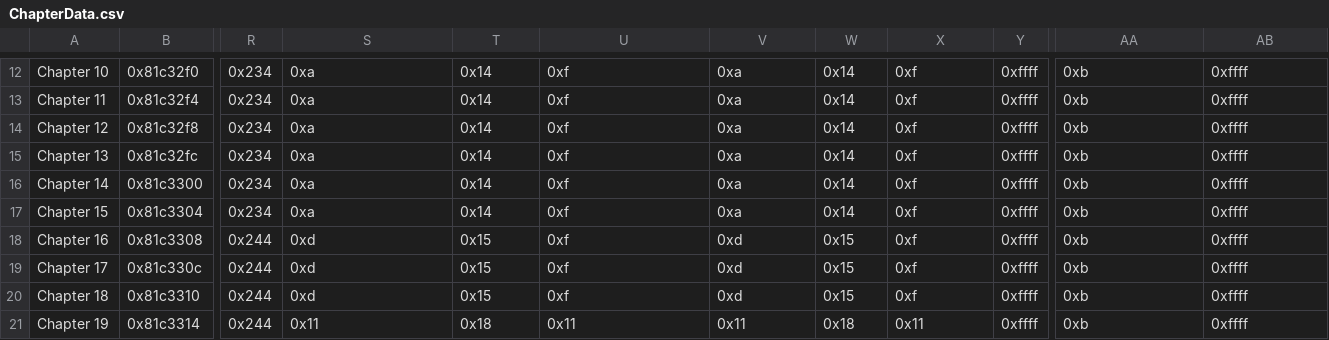
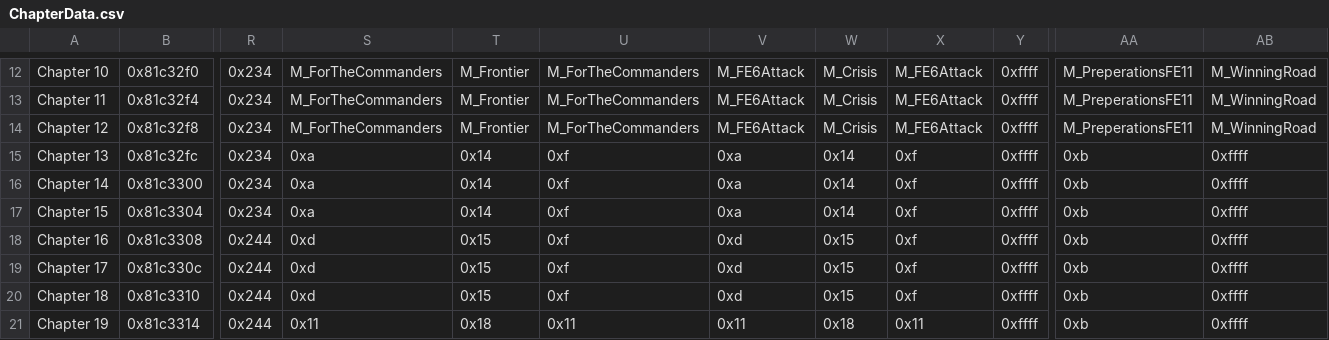
Before and after one commit to Darrman/WarOfLovers, a CSV file: Tables/NightmareModules/ChapterData/ChapterData.csv, drawn as a sheet; only a part is shown, gaps mark what is left out; the diff covers the shown part only; the diff names each change by its address in the sheet, - before the commit and + after, or states it on an @@ line.

Commit message:
Added several Elibian tracks and changed the music as appropriate
No more Akaneian music for Elibian chapters.

```diff
--- a/Tables/NightmareModules/ChapterData/ChapterData.csv
+++ b/Tables/NightmareModules/ChapterData/ChapterData.csv
-S12:S14: 0xa
+S12:S14: M_ForTheCommanders
-T12:T14: 0x14
+T12:T14: M_Frontier
-U12:U14: 0xf
+U12:U14: M_ForTheCommanders
-V12:V14: 0xa
+V12:V14: M_FE6Attack
-W12:W14: 0x14
+W12:W14: M_Crisis
-X12:X14: 0xf
+X12:X14: M_FE6Attack
-AA12:AA14: 0xb
+AA12:AA14: M_PreperationsFE11
-AB12:AB14: 0xffff
+AB12:AB14: M_WinningRoad
```
Also changed, not shown: 76 edited cells elsewhere in this file, 16 other files.
